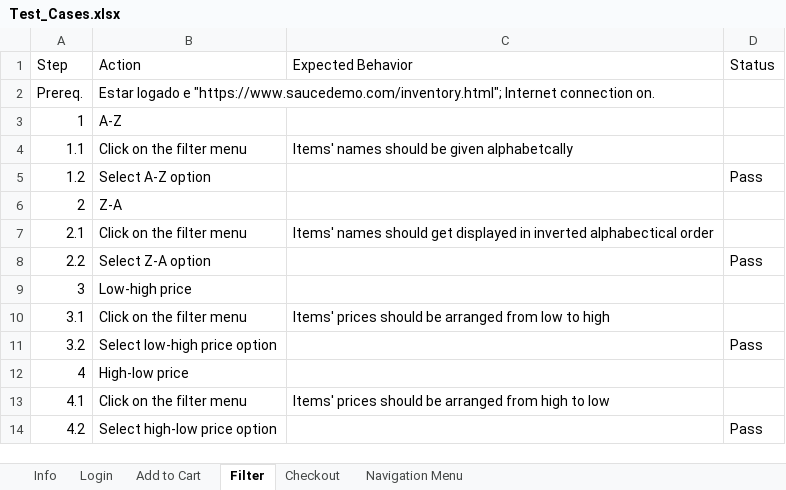
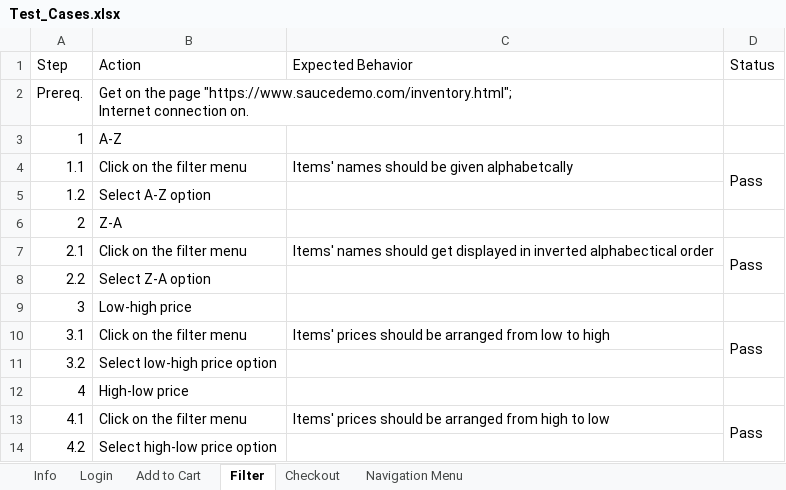
Before and after one commit to SrDavidVilasBoas/Sauce_Labs_Manual_Testing, an Excel workbook: Test_Cases.xlsx, sheet Filter, drawn as a sheet; values as stored, in another font and other column widths than the file's, no cell formats; charts and pictures not drawn; ↵ is a line break in a cell; the diff names each change by its address in the sheet, - before the commit and + after, or states it on an @@ line.

```diff
--- a/Test_Cases.xlsx (sheet Filter)
+++ b/Test_Cases.xlsx (sheet Filter)
-B2 (Action): Estar logado e "https://www.saucedemo.com/inventory.html"; Internet…
+B2 (Action): Get on the page "https://www.saucedemo.com/inventory.html"; ↵ Internet…
-D4 (Status): (empty)
+D4 (Status): Pass
+D4:D5 merged
-D5 (Status): Pass
+D5 (Status): (empty)
-D7 (Status): (empty)
+D7 (Status): Pass
+D7:D8 merged
-D8 (Status): Pass
+D8 (Status): (empty)
-D10 (Status): (empty)
+D10 (Status): Pass
+D10:D11 merged
-D11 (Status): Pass
+D11 (Status): (empty)
-D13 (Status): (empty)
+D13 (Status): Pass
+D13:D14 merged
-D14 (Status): Pass
+D14 (Status): (empty)
```
Also changed, not shown: sheet Login, sheet Checkout, sheet Add to Cart, sheet Navigation Menu, sheet Info, cell formats, charts or pictures, problem_user/Problem_User_Test_Cases.xlsx.
